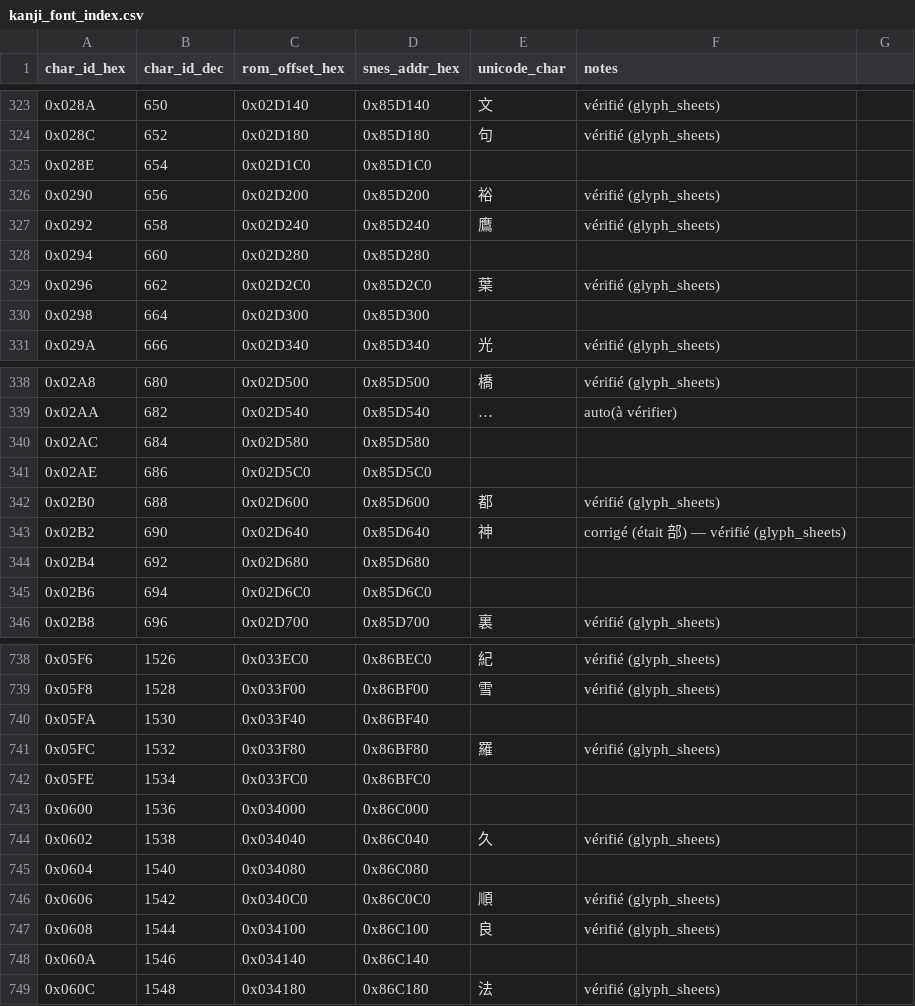
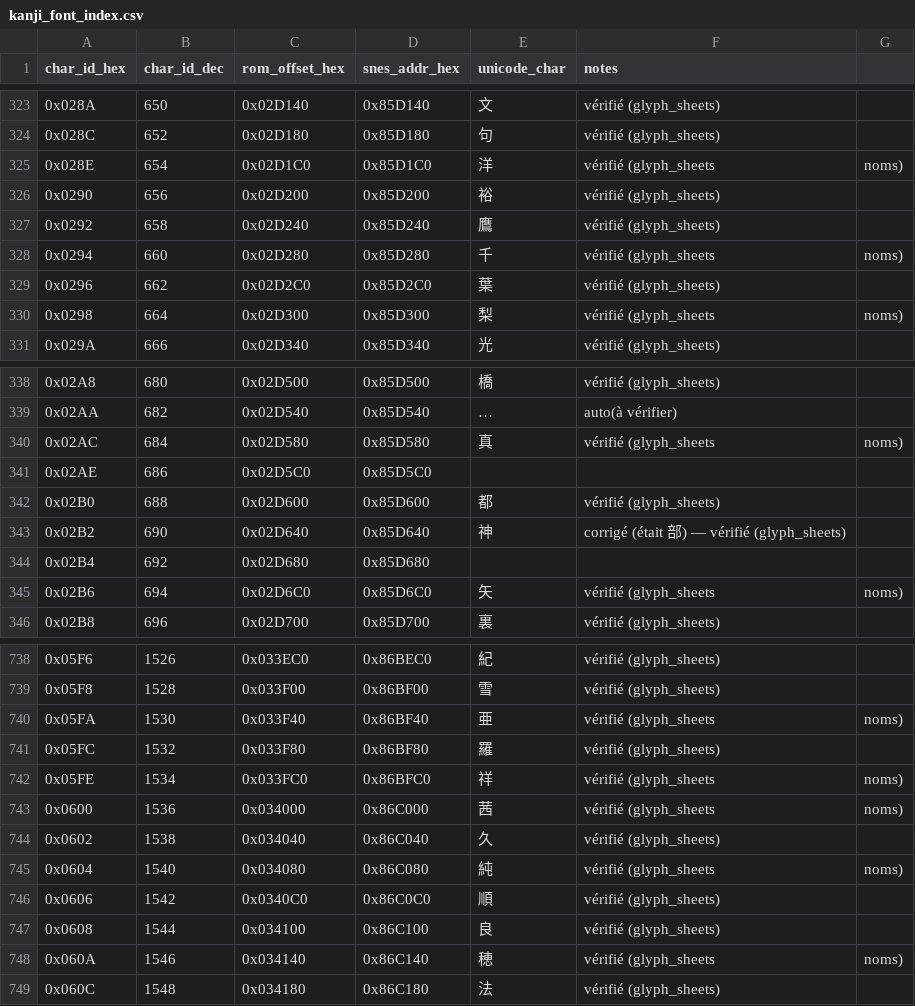
Before and after one commit to ACR-GD/nage-libre, a CSV file: docs/kanji_font_index.csv, drawn as a sheet; only a part is shown, gaps mark what is left out; the diff covers the shown part only.

```diff
--- a/docs/kanji_font_index.csv
+++ b/docs/kanji_font_index.csv
@@ -324,8 +324,8 @@ char_id_hex,char_id_dec,rom_offset_hex,snes_addr_hex,unicode_char,notes
 0x028C,652,0x02D180,0x85D180,句,vérifié (glyph_sheets)
-0x028E,654,0x02D1C0,0x85D1C0,,
+0x028E,654,0x02D1C0,0x85D1C0,洋,vérifié (glyph_sheets, noms)
 0x0290,656,0x02D200,0x85D200,裕,vérifié (glyph_sheets)
 0x0292,658,0x02D240,0x85D240,鷹,vérifié (glyph_sheets)
-0x0294,660,0x02D280,0x85D280,,
+0x0294,660,0x02D280,0x85D280,千,vérifié (glyph_sheets, noms)
 0x0296,662,0x02D2C0,0x85D2C0,葉,vérifié (glyph_sheets)
-0x0298,664,0x02D300,0x85D300,,
+0x0298,664,0x02D300,0x85D300,梨,vérifié (glyph_sheets, noms)
 0x029A,666,0x02D340,0x85D340,光,vérifié (glyph_sheets)
@@ -339,3 +339,3 @@ char_id_hex,char_id_dec,rom_offset_hex,snes_addr_hex,unicode_char,notes
 0x02AA,682,0x02D540,0x85D540,…,auto(à vérifier)
-0x02AC,684,0x02D580,0x85D580,,
+0x02AC,684,0x02D580,0x85D580,真,vérifié (glyph_sheets, noms)
 0x02AE,686,0x02D5C0,0x85D5C0,,
@@ -344,3 +344,3 @@ char_id_hex,char_id_dec,rom_offset_hex,snes_addr_hex,unicode_char,notes
 0x02B4,692,0x02D680,0x85D680,,
-0x02B6,694,0x02D6C0,0x85D6C0,,
+0x02B6,694,0x02D6C0,0x85D6C0,矢,vérifié (glyph_sheets, noms)
 0x02B8,696,0x02D700,0x85D700,裏,vérifié (glyph_sheets)
@@ -739,11 +739,11 @@ char_id_hex,char_id_dec,rom_offset_hex,snes_addr_hex,unicode_char,notes
 0x05F8,1528,0x033F00,0x86BF00,雪,vérifié (glyph_sheets)
-0x05FA,1530,0x033F40,0x86BF40,,
+0x05FA,1530,0x033F40,0x86BF40,亜,vérifié (glyph_sheets, noms)
 0x05FC,1532,0x033F80,0x86BF80,羅,vérifié (glyph_sheets)
-0x05FE,1534,0x033FC0,0x86BFC0,,
-0x0600,1536,0x034000,0x86C000,,
+0x05FE,1534,0x033FC0,0x86BFC0,祥,vérifié (glyph_sheets, noms)
+0x0600,1536,0x034000,0x86C000,茜,vérifié (glyph_sheets, noms)
 0x0602,1538,0x034040,0x86C040,久,vérifié (glyph_sheets)
-0x0604,1540,0x034080,0x86C080,,
+0x0604,1540,0x034080,0x86C080,純,vérifié (glyph_sheets, noms)
 0x0606,1542,0x0340C0,0x86C0C0,順,vérifié (glyph_sheets)
 0x0608,1544,0x034100,0x86C100,良,vérifié (glyph_sheets)
-0x060A,1546,0x034140,0x86C140,,
+0x060A,1546,0x034140,0x86C140,穂,vérifié (glyph_sheets, noms)
 0x060C,1548,0x034180,0x86C180,法,vérifié (glyph_sheets)
```
Also changed, not shown: 129 edited cells elsewhere in this file, docs/names_translation.csv.
